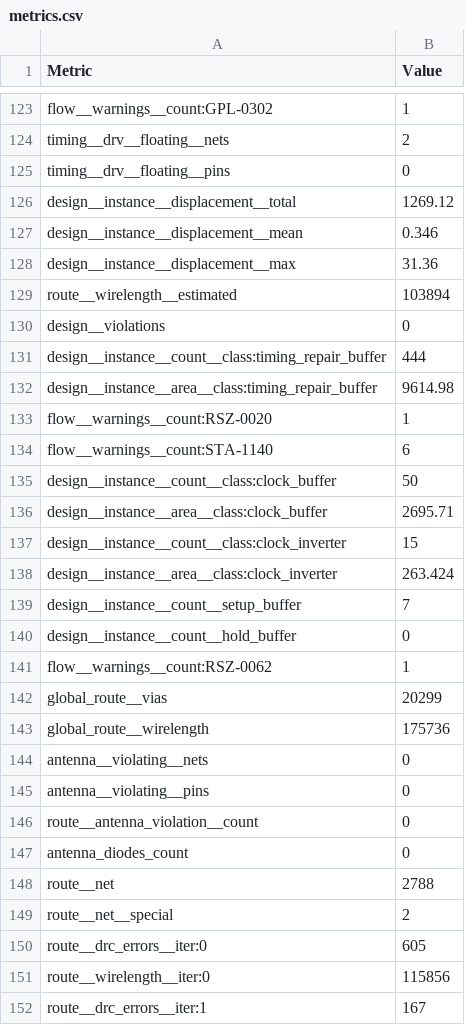
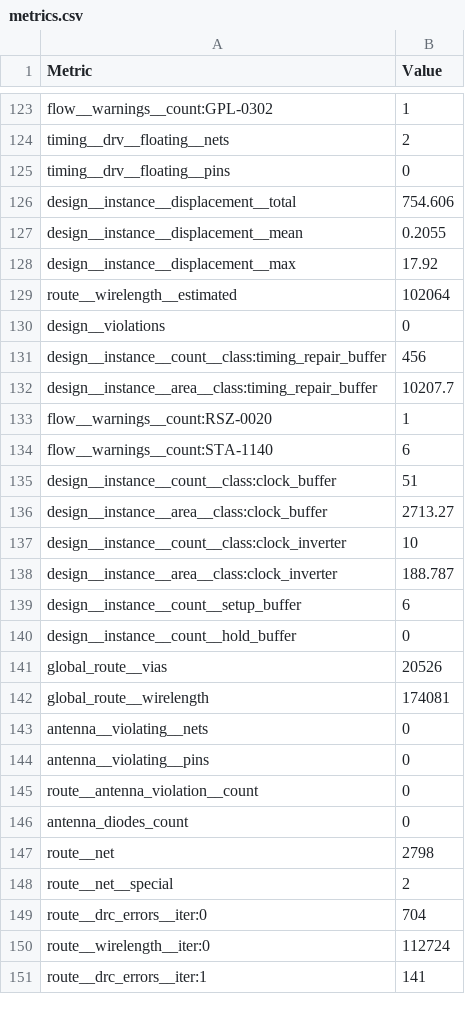
Before and after one commit to TinyTapeout/tinytapeout-gf-26b, a CSV file: projects/tt_um_emiliopeju_lightscan/stats/metrics.csv, drawn as a sheet; only a part is shown, gaps mark what is left out; the diff covers the shown part only.

Commit message:
feat: update project tt_um_emiliopeju_lightscan from EmilioPeJu/ttgf-lightscan
Commit: 046b9905777bd87e6606716d45f05f65adcdfe20
Workflow: https://github.com/EmilioPeJu/ttgf-lightscan/actions/runs/27967554441

```diff
--- a/projects/tt_um_emiliopeju_lightscan/stats/metrics.csv
+++ b/projects/tt_um_emiliopeju_lightscan/stats/metrics.csv
@@ -125,20 +125,19 @@ timing__drv__floating__nets,2
 timing__drv__floating__pins,0
-design__instance__displacement__total,1269.12
-design__instance__displacement__mean,0.346
-design__instance__displacement__max,31.36
-route__wirelength__estimated,103894
+design__instance__displacement__total,754.606
+design__instance__displacement__mean,0.2055
+design__instance__displacement__max,17.92
+route__wirelength__estimated,102064
 design__violations,0
-design__instance__count__class:timing_repair_buffer,444
-design__instance__area__class:timing_repair_buffer,9614.98
+design__instance__count__class:timing_repair_buffer,456
+design__instance__area__class:timing_repair_buffer,10207.7
 flow__warnings__count:RSZ-0020,1
 flow__warnings__count:STA-1140,6
-design__instance__count__class:clock_buffer,50
-design__instance__area__class:clock_buffer,2695.71
-design__instance__count__class:clock_inverter,15
-design__instance__area__class:clock_inverter,263.424
-design__instance__count__setup_buffer,7
+design__instance__count__class:clock_buffer,51
+design__instance__area__class:clock_buffer,2713.27
+design__instance__count__class:clock_inverter,10
+design__instance__area__class:clock_inverter,188.787
+design__instance__count__setup_buffer,6
 design__instance__count__hold_buffer,0
-flow__warnings__count:RSZ-0062,1
-global_route__vias,20299
-global_route__wirelength,175736
+global_route__vias,20526
+global_route__wirelength,174081
 antenna__violating__nets,0
@@ -147,6 +146,6 @@ route__antenna_violation__count,0
 antenna_diodes_count,0
-route__net,2788
+route__net,2798
 route__net__special,2
-route__drc_errors__iter:0,605
-route__wirelength__iter:0,115856
-route__drc_errors__iter:1,167
+route__drc_errors__iter:0,704
+route__wirelength__iter:0,112724
+route__drc_errors__iter:1,141
```
Also changed, not shown: 132 edited cells elsewhere in this file, 6 other files.
